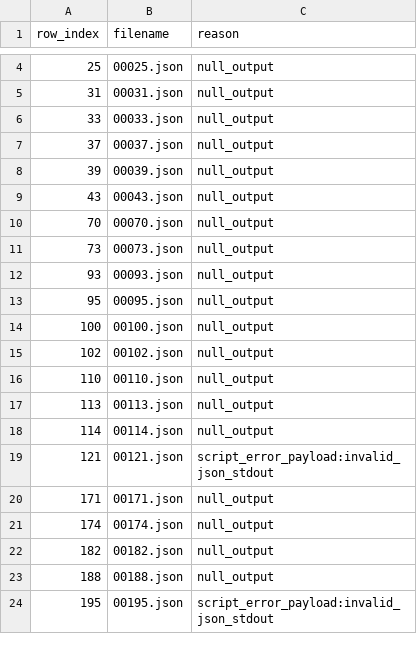
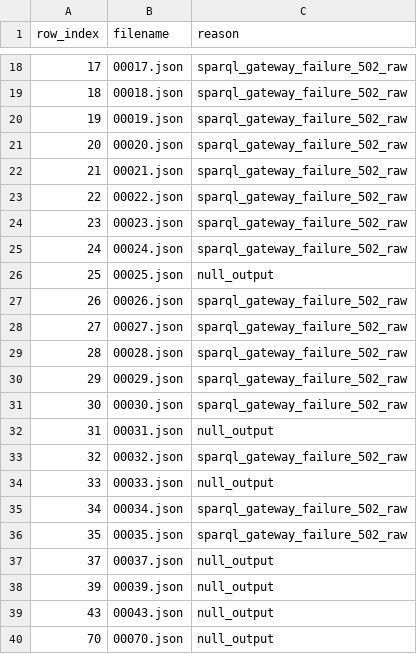
Before and after one commit to Bluebear77/GraspTest, a CSV file: output/OTT_QA_dev_complex/bad_executions.csv, drawn as a sheet; only a part is shown, gaps mark what is left out; the shorter side is filled out with more unchanged rows; the diff covers the shown part only; the diff names each change by its address in the sheet, - before the commit and + after, or states it on an @@ line.

```diff
--- a/output/OTT_QA_dev_complex/bad_executions.csv
+++ b/output/OTT_QA_dev_complex/bad_executions.csv
+row 18: 17 | 00017.json | sparql_gateway_failure_502_raw
+row 19: 18 | 00018.json | sparql_gateway_failure_502_raw
+row 20: 19 | 00019.json | sparql_gateway_failure_502_raw
+row 21: 20 | 00020.json | sparql_gateway_failure_502_raw
+row 22: 21 | 00021.json | sparql_gateway_failure_502_raw
+row 23: 22 | 00022.json | sparql_gateway_failure_502_raw
+row 24: 23 | 00023.json | sparql_gateway_failure_502_raw
+row 25: 24 | 00024.json | sparql_gateway_failure_502_raw
+row 27: 26 | 00026.json | sparql_gateway_failure_502_raw
+row 28: 27 | 00027.json | sparql_gateway_failure_502_raw
+row 29: 28 | 00028.json | sparql_gateway_failure_502_raw
+row 30: 29 | 00029.json | sparql_gateway_failure_502_raw
+row 31: 30 | 00030.json | sparql_gateway_failure_502_raw
+row 33: 32 | 00032.json | sparql_gateway_failure_502_raw
+row 35: 34 | 00034.json | sparql_gateway_failure_502_raw
+row 36: 35 | 00035.json | sparql_gateway_failure_502_raw
```
Also changed, not shown: 18 added rows elsewhere in this file, output/Monaco_non_time_complex/bad_executions.csv, output/Monaco_time_complex/bad_executions.csv, 17 other files.
